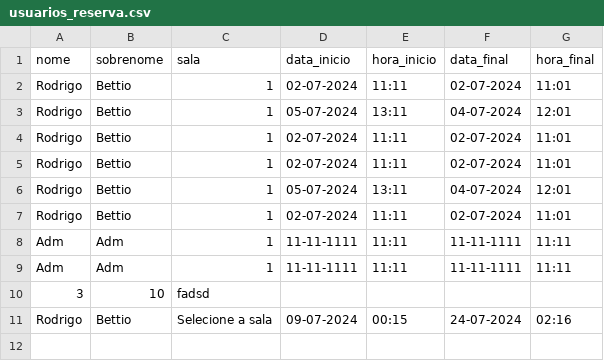
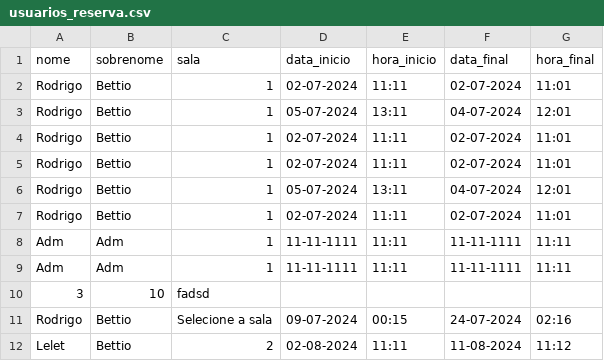
Before and after one commit to RodrigoBettio/reserva-app, a CSV file: csv/usuarios_reserva.csv, drawn as a sheet; the diff names each change by its address in the sheet, - before the commit and + after, or states it on an @@ line.

Commit message:
fix erro em reservar_sala

```diff
--- a/csv/usuarios_reserva.csv
+++ b/csv/usuarios_reserva.csv
+row 12: Lelet | Bettio | 2 | 02-08-2024 | 11:11 | 11-08-2024 | 11:12
```
Also changed, not shown: 4 other files.
